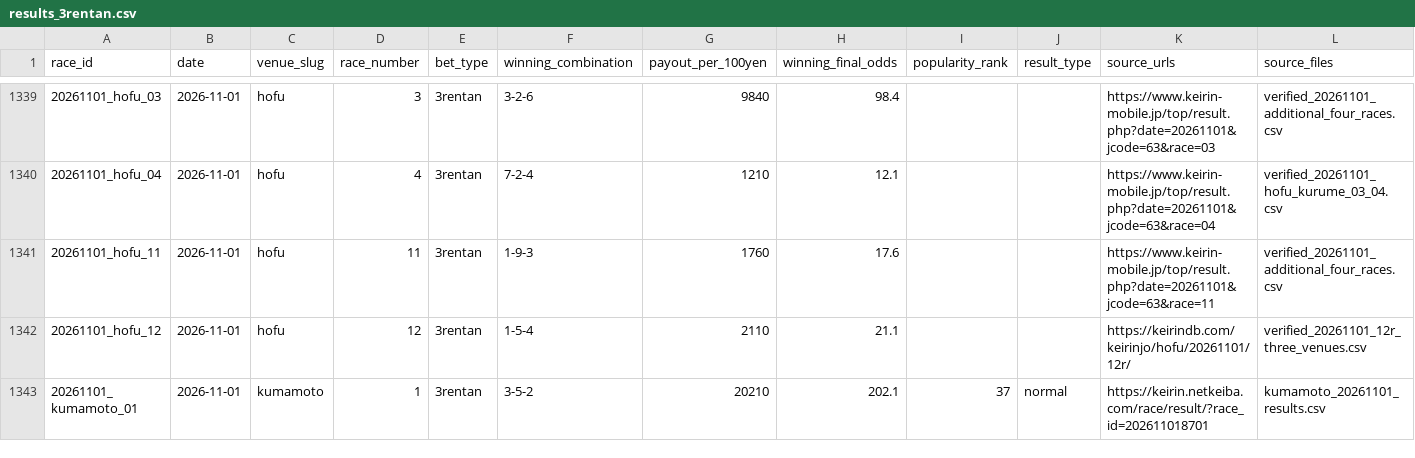
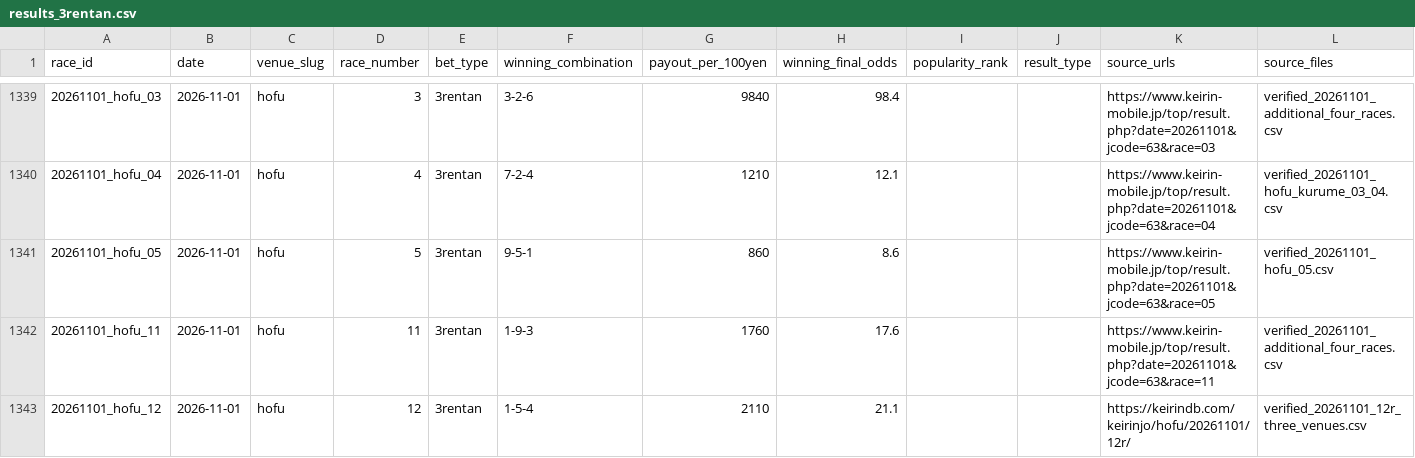
Before and after one commit to kobayashi-cyder/Keirin, a CSV file: exports/results_3rentan.csv, drawn as a sheet; only a part is shown, gaps mark what is left out; the shorter side is filled out with more unchanged rows; the diff names each change by its address in the sheet, - before the commit and + after, or states it on an @@ line.

```diff
--- a/exports/results_3rentan.csv
+++ b/exports/results_3rentan.csv
+row 1341: 20261101_hofu_05 | 2026-11-01 | hofu | 5 | 3rentan | 9-5-1 | 860 | 8.6 |  |  | https://www.keirin-mobile.jp/top/result.php?date=20261101&jcode=63&race=05 | verified_20261101_hofu_05.csv
```
Also changed, not shown: data/date_index.csv, data/pending_races.csv, 3 other files.
